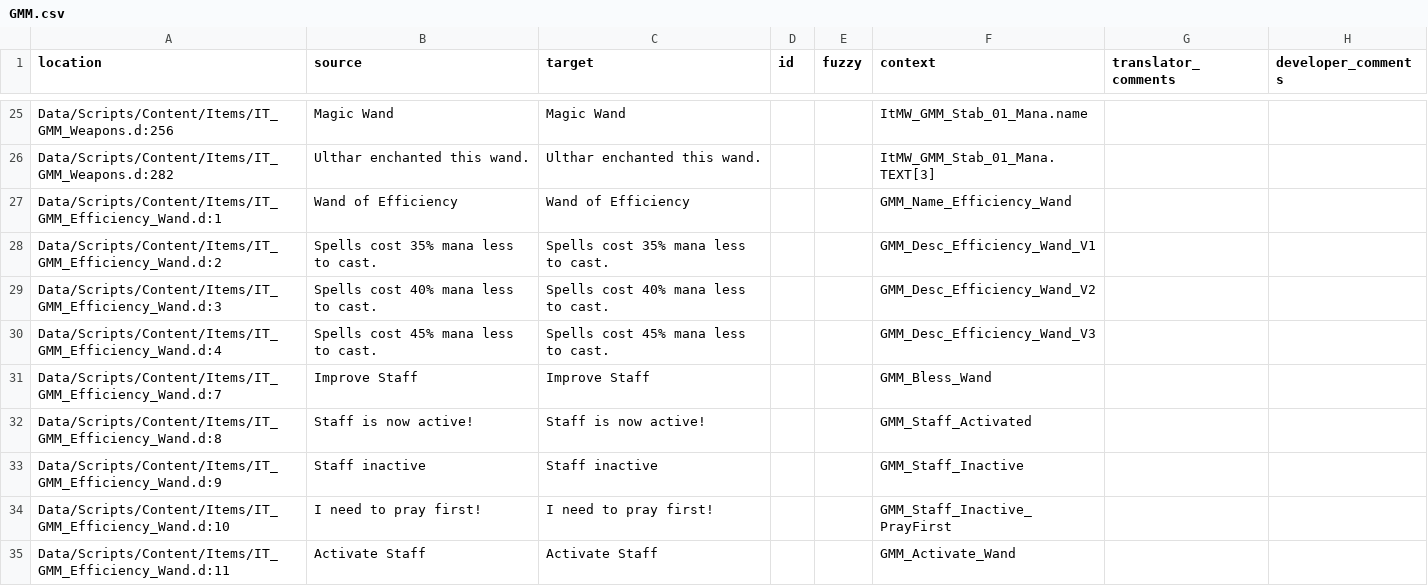
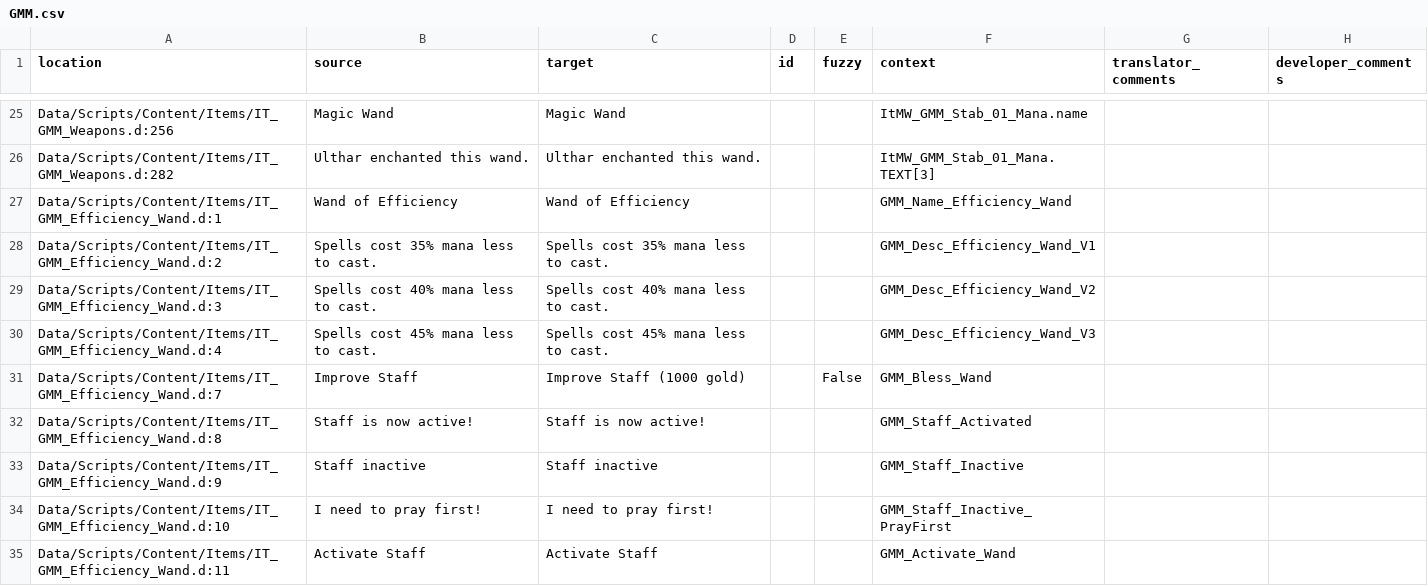
Before and after one commit to GaroK/Generous-Magic-Mod_, a CSV file: .translations/en/GMM.csv, drawn as a sheet; only a part is shown, gaps mark what is left out.

Commit message:
Translated using Weblate (English)
Currently translated at 100.0% (53 of 53 strings)

Translation: Generous magic mod/Main module
Translate-URL: http://weblate.cokoliv.eu/projects/generous-magic-mod/main-module/en/

```diff
--- a/.translations/en/GMM.csv
+++ b/.translations/en/GMM.csv
@@ -30,3 +30,3 @@
 "Data/Scripts/Content/Items/IT_GMM_Efficiency_Wand.d:4","Spells cost 45% mana less to cast.","Spells cost 45% mana less to cast.","","","GMM_Desc_Efficiency_Wand_V3","",""
-"Data/Scripts/Content/Items/IT_GMM_Efficiency_Wand.d:7","Improve Staff","Improve Staff","","","GMM_Bless_Wand","",""
+"Data/Scripts/Content/Items/IT_GMM_Efficiency_Wand.d:7","Improve Staff","Improve Staff (1000 gold)","","False","GMM_Bless_Wand","",""
 "Data/Scripts/Content/Items/IT_GMM_Efficiency_Wand.d:8","Staff is now active!","Staff is now active!","","","GMM_Staff_Activated","",""
```
